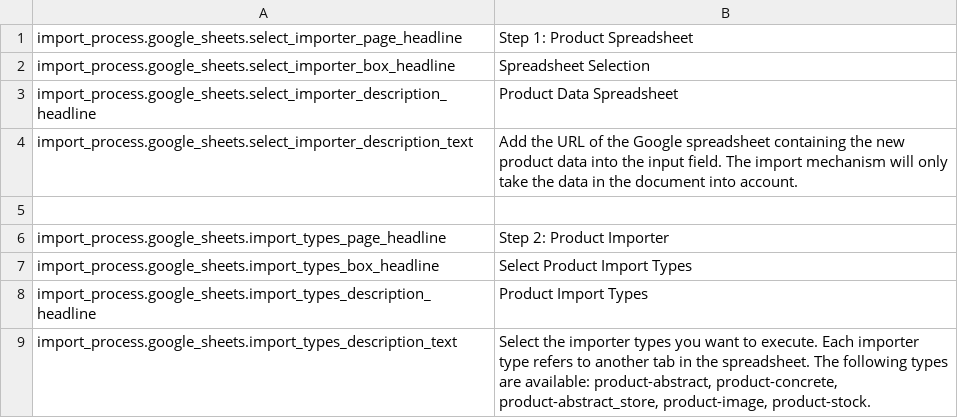
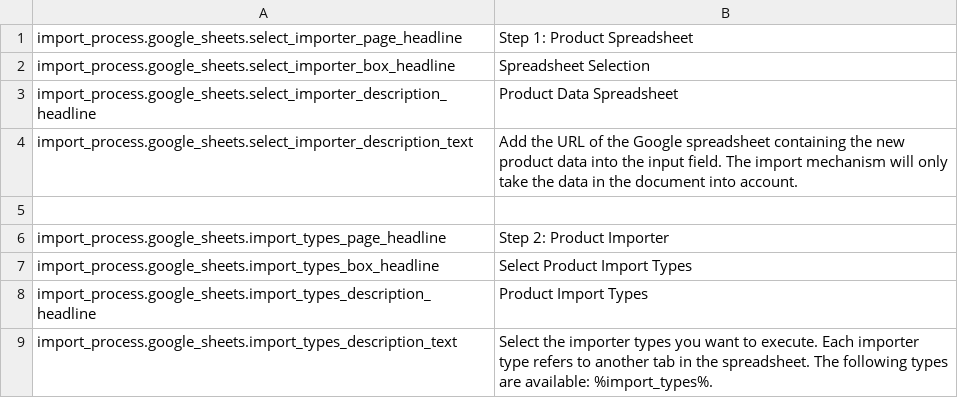
Before and after one commit to spryker-demo/merchant-review-search, a CSV file: Bundles/ImportProcessGoogleSheetsGui/data/translation/Zed/en_US.csv, drawn as a sheet.

```diff
--- a/Bundles/ImportProcessGoogleSheetsGui/data/translation/Zed/en_US.csv
+++ b/Bundles/ImportProcessGoogleSheetsGui/data/translation/Zed/en_US.csv
@@ -8,2 +8,2 @@ import_process.google_sheets.import_types_box_headline,"Select Product Import Ty
 import_process.google_sheets.import_types_description_headline,"Product Import Types"
-import_process.google_sheets.import_types_description_text,"Select the importer types you want to execute. Each importer type refers to another tab in the spreadsheet. The following types are available: product-abstract, product-concrete, product-abstract_store, product-image, product-stock."
+import_process.google_sheets.import_types_description_text,"Select the importer types you want to execute. Each importer type refers to another tab in the spreadsheet. The following types are available: %import_types%."
```
Also changed, not shown: Bundles/ImportProcessGoogleSheetsGui/data/translation/Zed/de_DE.csv, 6 other files.
